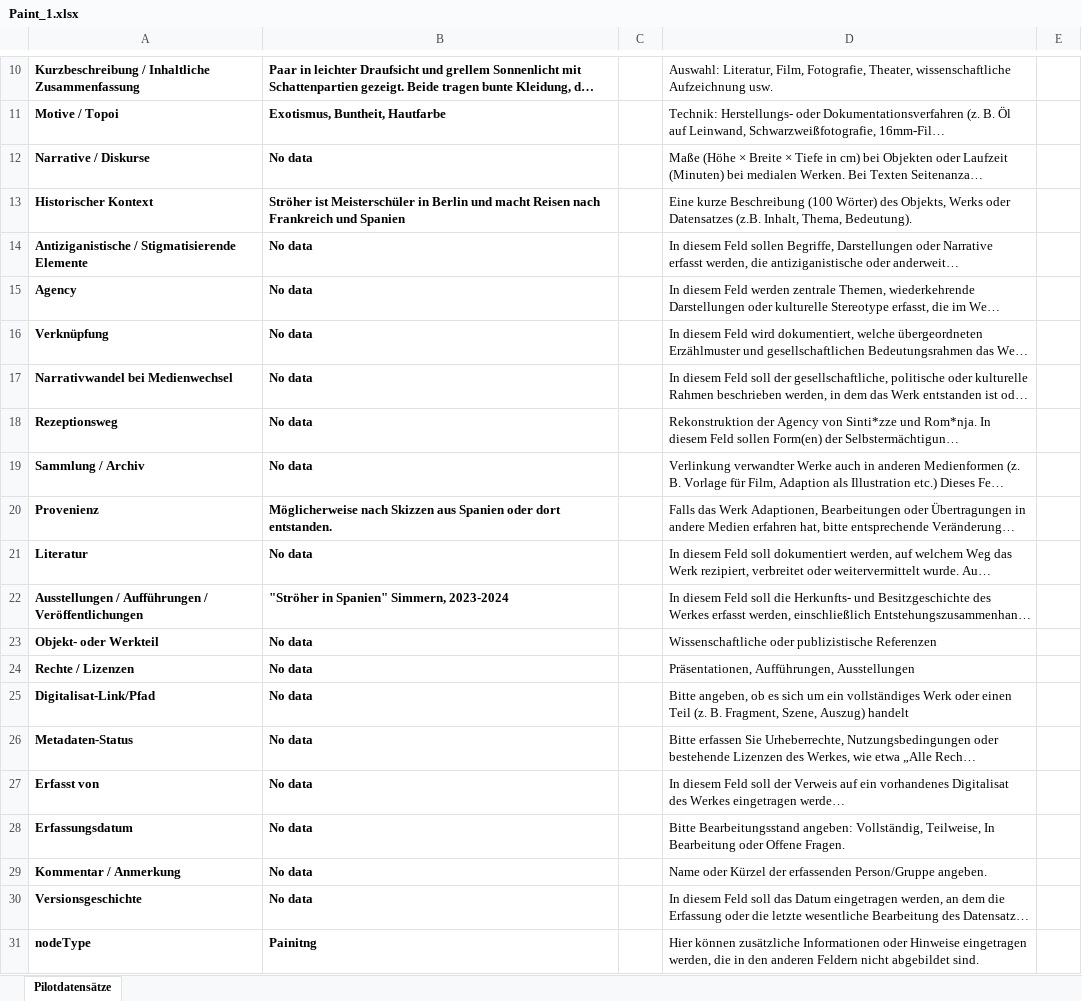
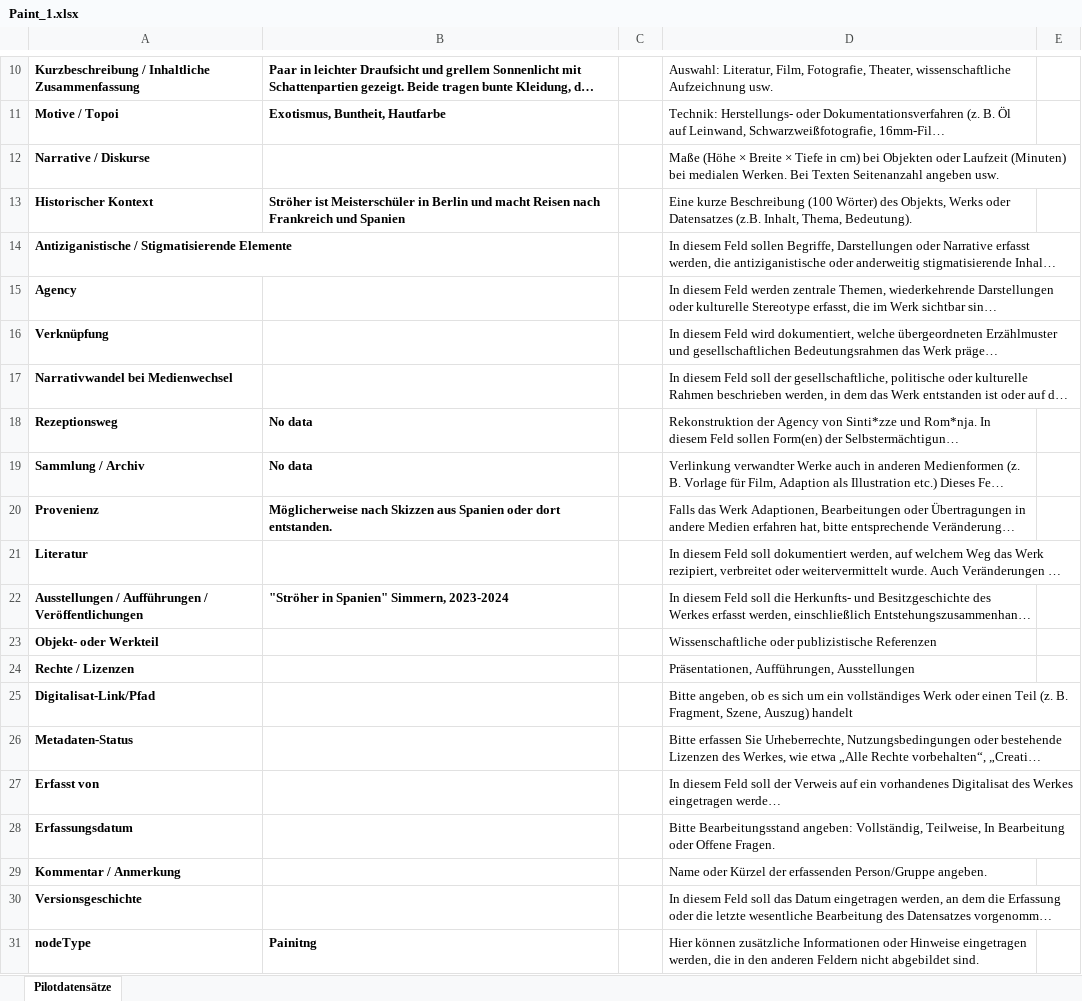
Before and after one commit to fazleh-marburg/ambivalenz-database, an Excel workbook: dataset/german/Paint_1.xlsx, sheet Pilotdatensätze, drawn as a sheet; only a part is shown, gaps mark what is left out; long unchanged cells end in …; values as stored, in another font and other column widths than the file's, no borders; the diff names each change by its address in the sheet, - before the commit and + after, or states it on an @@ line.

```diff
--- a/dataset/german/Paint_1.xlsx (sheet Pilotdatensätze)
+++ b/dataset/german/Paint_1.xlsx (sheet Pilotdatensätze)
-B12: No data
+B12: (empty)
-B14:B17: No data
+B14:B17: (empty)
-B21: No data
+B21: (empty)
-B23:B30: No data
+B23:B30: (empty)
```
Also changed, not shown: objekt_data.xlsx, 16 other files.
